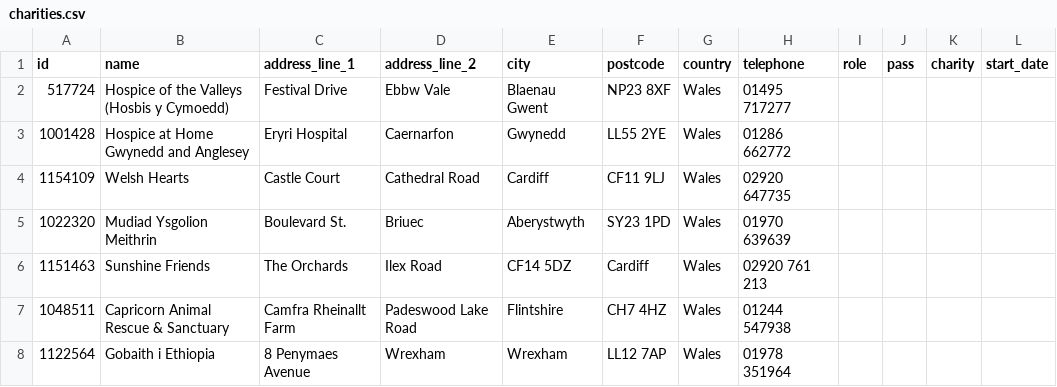
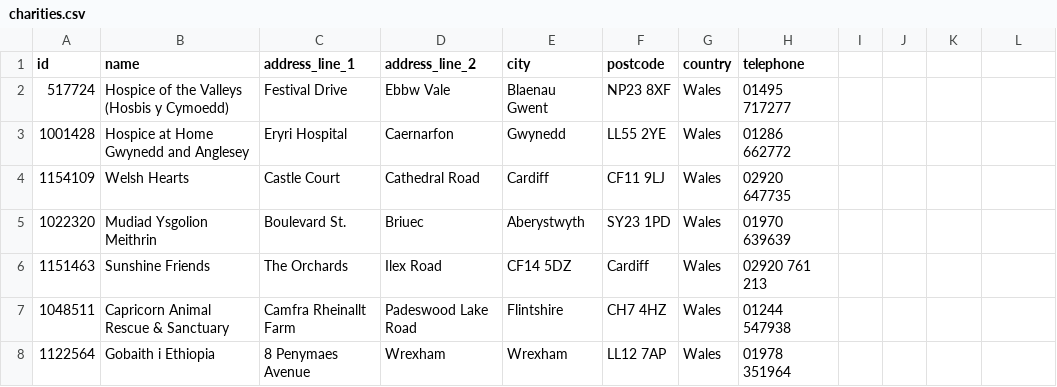
Before and after one commit to tchirila/Perl, a CSV file: dataFiles/charities.csv, drawn as a sheet.

Commit message:
updating headers on charities.csv to mirror the db

```diff
--- a/dataFiles/charities.csv
+++ b/dataFiles/charities.csv
@@ -1,2 +1,2 @@
-id,name,address_line_1,address_line_2,city,postcode,country,telephone, role, pass, charity, start_date
+id,name,address_line_1,address_line_2,city,postcode,country,telephone
 517724,Hospice of the Valleys (Hosbis y Cymoedd),Festival Drive,Ebbw Vale,Blaenau Gwent,NP23 8XF,Wales,01495 717277
```
Also changed, not shown: dataFiles/employeeRecords.csv.
